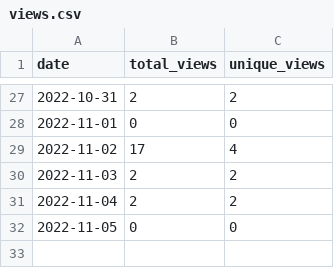
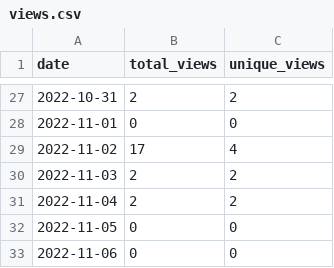
Before and after one commit to merrymitch/COMP5710, a CSV file: .traffic/views.csv, drawn as a sheet; only a part is shown, gaps mark what is left out; the diff names each change by its address in the sheet, - before the commit and + after, or states it on an @@ line.

```diff
--- a/.traffic/views.csv
+++ b/.traffic/views.csv
+row 33: 2022-11-06 | 0 | 0
```
Also changed, not shown: .traffic/clones.csv, 3 other files.
